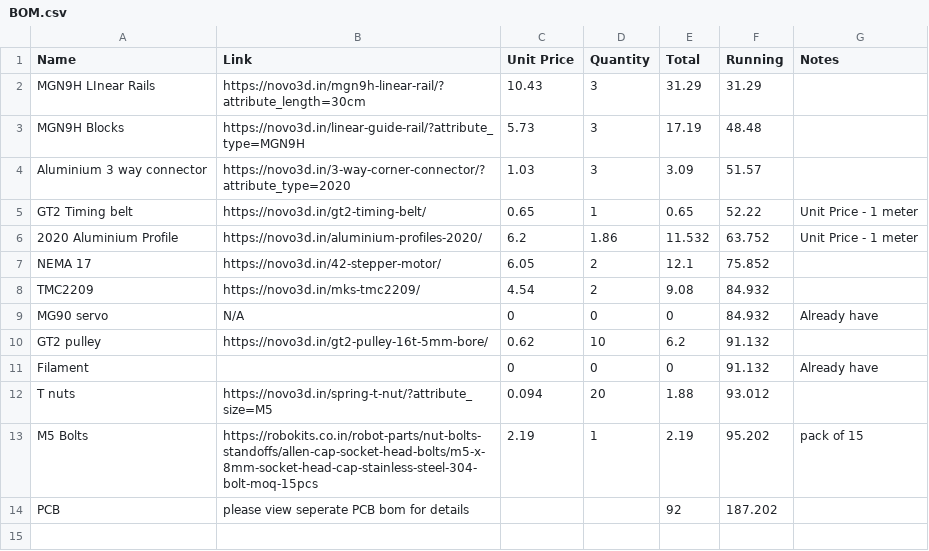
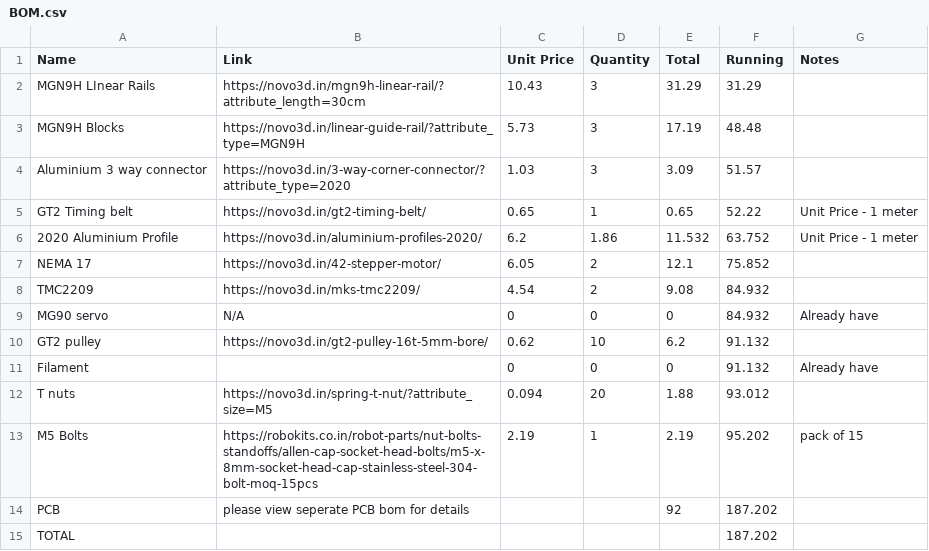
Before and after one commit to kermitsgonnakermicide/hate-cbse, a CSV file: BOM.csv, drawn as a sheet; the diff names each change by its address in the sheet, - before the commit and + after, or states it on an @@ line.

Commit message:
add TOTAL row to BOM

```diff
--- a/BOM.csv
+++ b/BOM.csv
+row 15: TOTAL |  |  |  |  | 187.202
```
